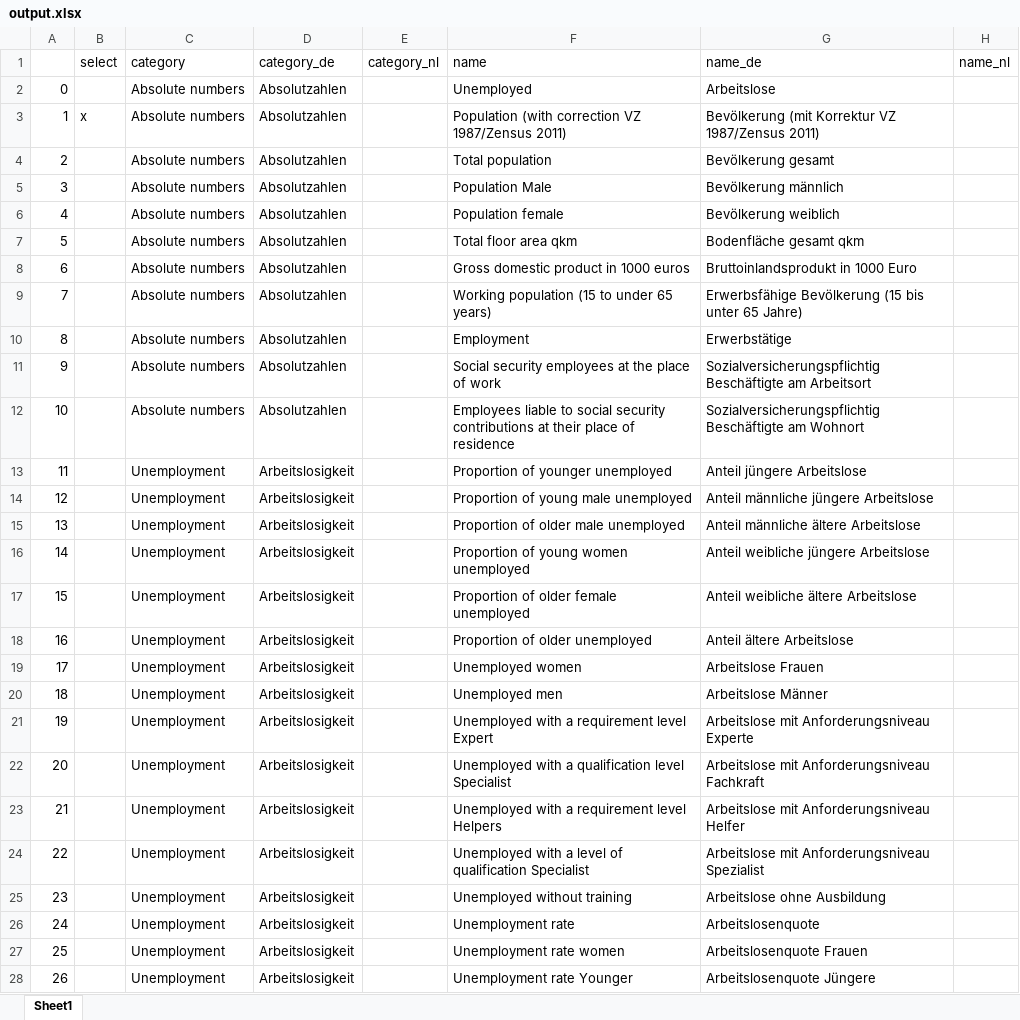
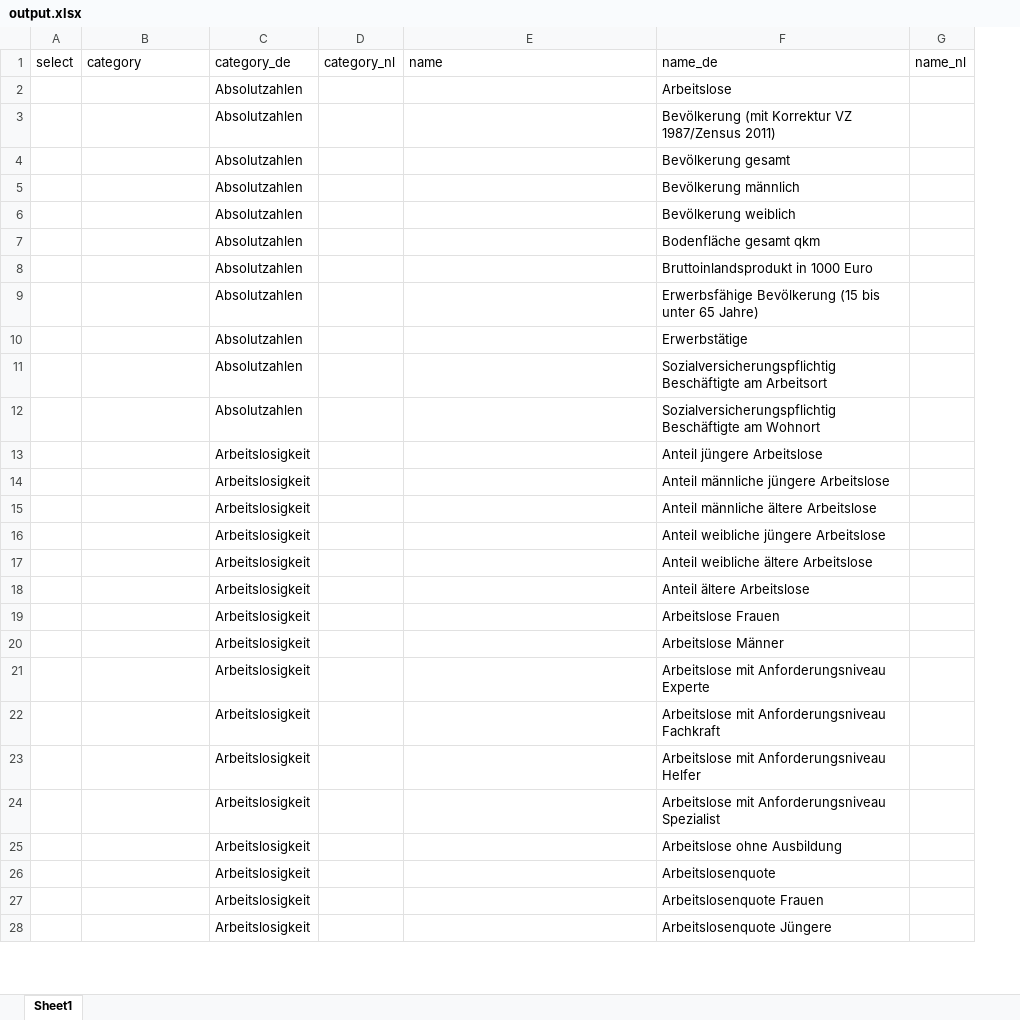
Before and after one commit to HipsterJulius/VSCODE, an Excel workbook: inkar-indicators/src/out/output.xlsx, sheet Sheet1, drawn as a sheet; only a part is shown; values as stored, in another font and other column widths than the file's, no cell formats; removed rows and columns are numbered as before the commit, all else as after; the diff covers the shown part only; the diff names each change by its address in the sheet, - before the commit and + after, or states it on an @@ line.

```diff
--- a/inkar-indicators/src/out/output.xlsx (sheet Sheet1)
+++ b/inkar-indicators/src/out/output.xlsx (sheet Sheet1)
-column A, rows 2-28: 0 | 1 | 2 | 3 | 4 | 5 | 6 | 7 | 8 | 9 | 10 | 11 | 12 | 13 | 14 | 15 | 16 | 17 | 18 | 19 | 20 | 21 | 22 | 23 | 24 | 25 | 26
-B2:B12 (category): Absolute numbers
+B2:B12 (category): (empty)
-E2 (name): Unemployed
+E2 (name): (empty)
-A3 (select): x
+A3 (select): (empty)
-E3 (name): Population (with correction VZ 1987/Zensus 2011)
+E3 (name): (empty)
-E4 (name): Total population
+E4 (name): (empty)
-E5 (name): Population Male
+E5 (name): (empty)
-E6 (name): Population female
+E6 (name): (empty)
-E7 (name): Total floor area qkm
+E7 (name): (empty)
-E8 (name): Gross domestic product in 1000 euros
+E8 (name): (empty)
-E9 (name): Working population (15 to under 65 years)
+E9 (name): (empty)
-E10 (name): Employment
+E10 (name): (empty)
-E11 (name): Social security employees at the place of work
+E11 (name): (empty)
-E12 (name): Employees liable to social security contributions at their place of residence
+E12 (name): (empty)
-B13:B28 (category): Unemployment
+B13:B28 (category): (empty)
-E13 (name): Proportion of younger unemployed
+E13 (name): (empty)
-E14 (name): Proportion of young male unemployed
+E14 (name): (empty)
-E15 (name): Proportion of older male unemployed
+E15 (name): (empty)
-E16 (name): Proportion of young women unemployed
+E16 (name): (empty)
-E17 (name): Proportion of older female unemployed
+E17 (name): (empty)
-E18 (name): Proportion of older unemployed
+E18 (name): (empty)
-E19 (name): Unemployed women
+E19 (name): (empty)
-E20 (name): Unemployed men
+E20 (name): (empty)
-E21 (name): Unemployed with a requirement level Expert
+E21 (name): (empty)
-E22 (name): Unemployed with a qualification level Specialist
+E22 (name): (empty)
-E23 (name): Unemployed with a requirement level Helpers
+E23 (name): (empty)
-E24 (name): Unemployed with a level of qualification Specialist
+E24 (name): (empty)
-E25 (name): Unemployed without training
+E25 (name): (empty)
-E26 (name): Unemployment rate
+E26 (name): (empty)
-E27 (name): Unemployment rate women
+E27 (name): (empty)
-E28 (name): Unemployment rate Younger
+E28 (name): (empty)
```
Also changed, not shown: 1041 edited cells elsewhere in this sheet, cell formats, 9 other files.
